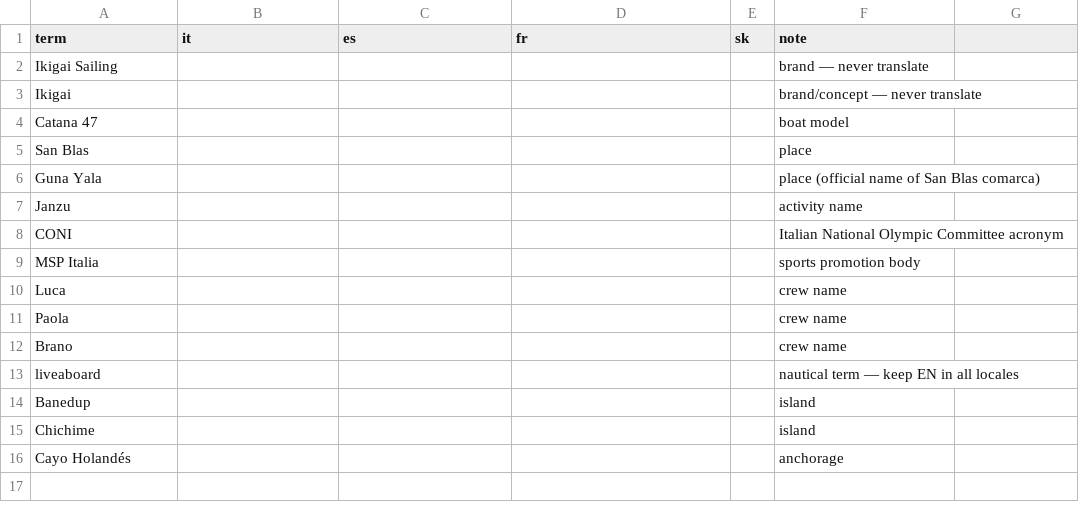
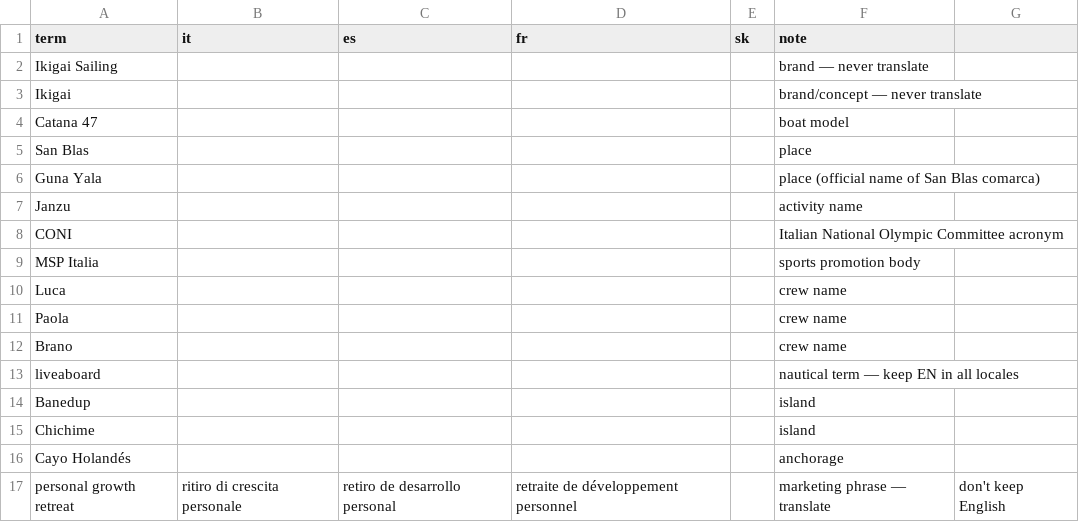
Before and after one commit to 2ge/ikigaisailing, a CSV file: scripts/glossary.csv, drawn as a sheet; the diff names each change by its address in the sheet, - before the commit and + after, or states it on an @@ line.

```diff
--- a/scripts/glossary.csv
+++ b/scripts/glossary.csv
+row 17: personal growth retreat | ritiro di crescita personale | retiro de desarrollo personal | retraite de développement personnel |  | marketing phrase — translate | don't keep English
```
Also changed, not shown: 2 other files.
